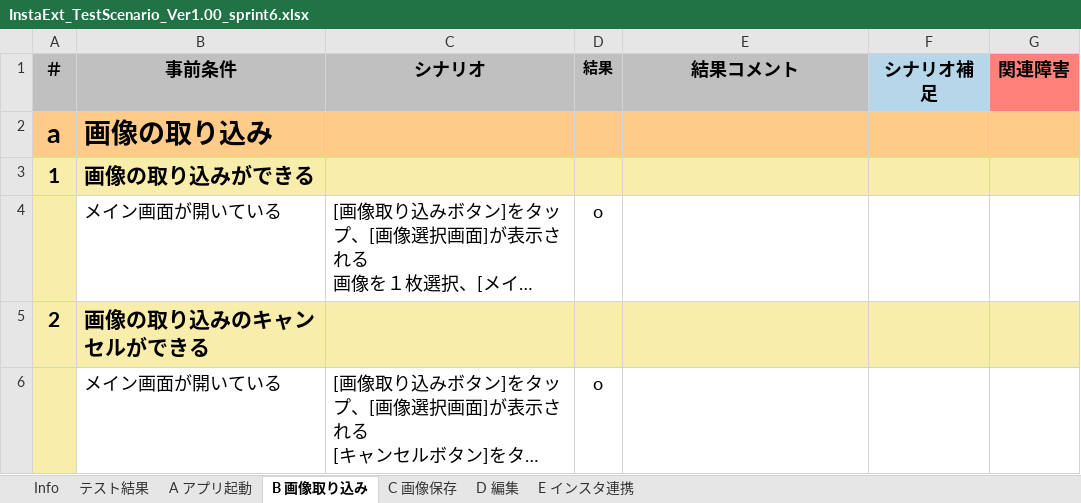
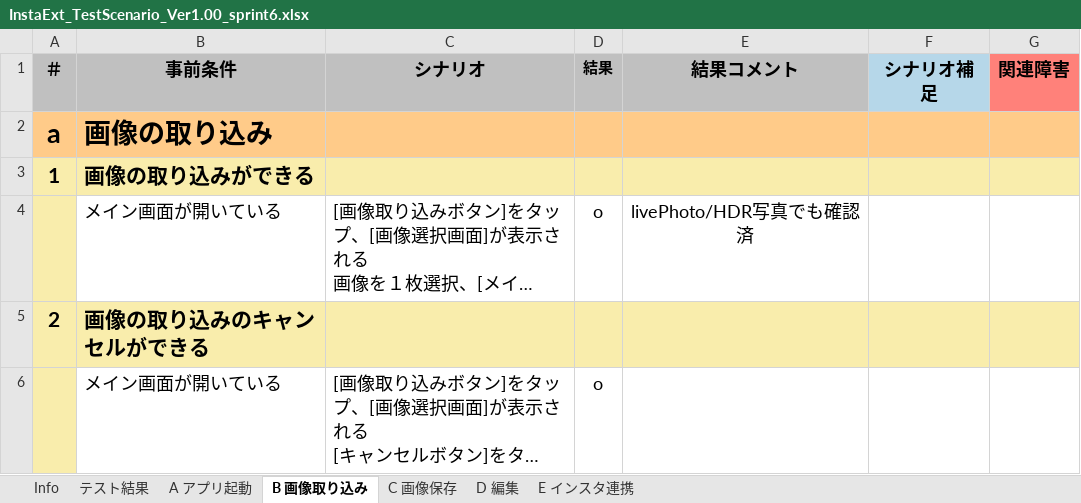
Before and after one commit to saganoH/InstaExt, an Excel workbook: InstaExt/docs/TestScenario_results/InstaExt_TestScenario_Ver1.00_sprint6.xlsx, sheet B 画像取り込み, drawn as a sheet; only a part is shown; long unchanged cells end in …; values as stored, in another font and other column widths than the file's, no borders; the diff names each change by its address in the sheet, - before the commit and + after, or states it on an @@ line.

Commit message:
[story] card_192 週次テスト
* live photo・HDR写真の取り込み確認追加

```diff
--- a/InstaExt/docs/TestScenario_results/InstaExt_TestScenario_Ver1.00_sprint6.xlsx (sheet B 画像取り込み)
+++ b/InstaExt/docs/TestScenario_results/InstaExt_TestScenario_Ver1.00_sprint6.xlsx (sheet B 画像取り込み)
-E4 (結果コメント): (empty)
+E4 (結果コメント): livePhoto/HDR写真でも確認済
```
